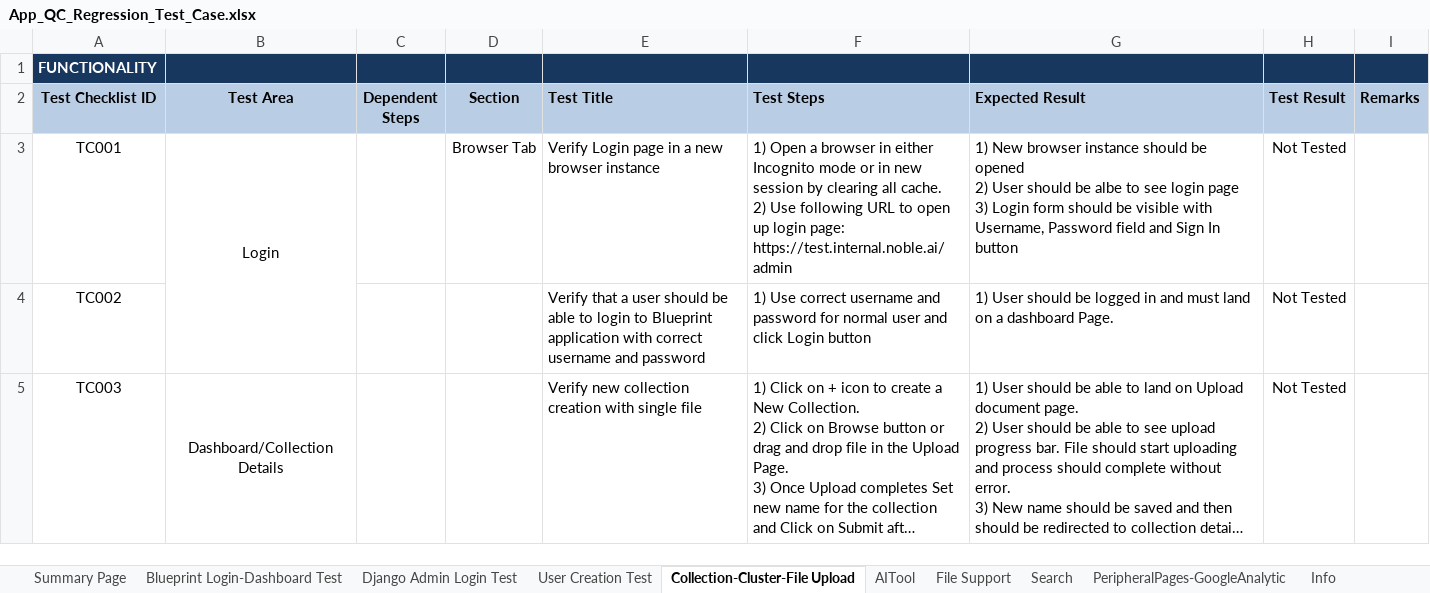
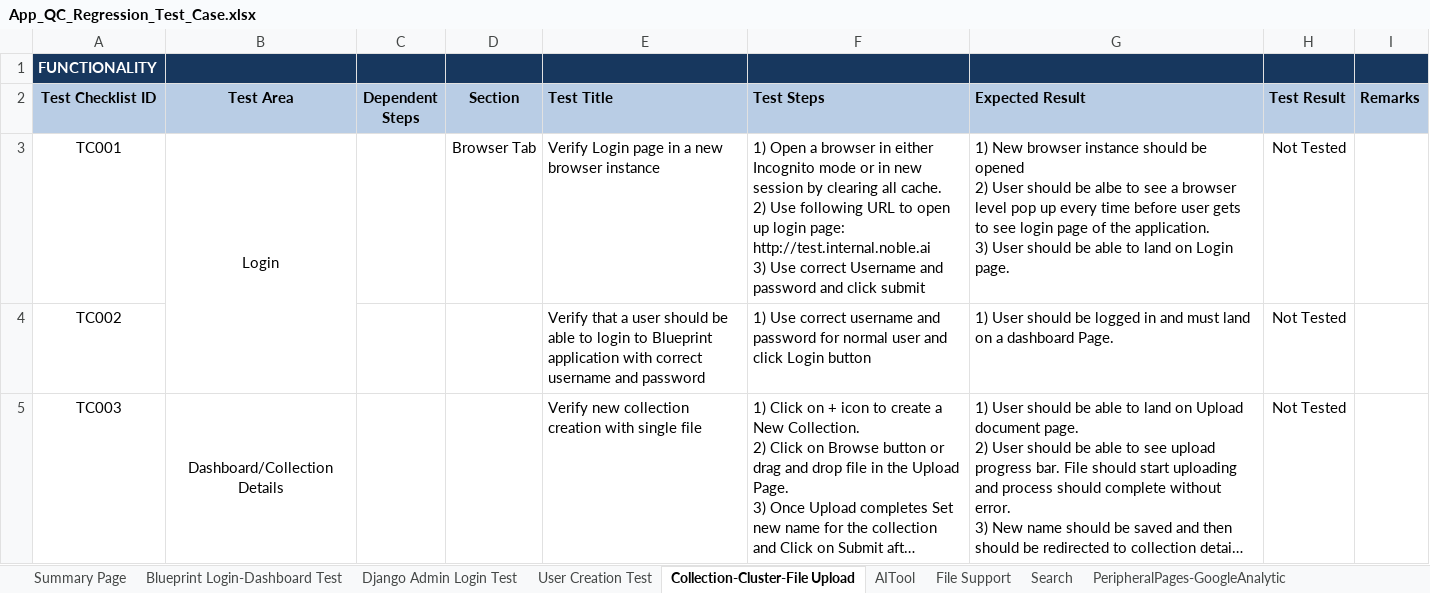
Before and after one commit to vivekdahal57/BluePrint, an Excel workbook: App_QC_Regression_Test_Case.xlsx, sheet Collection-Cluster-File Upload, drawn as a sheet; only a part is shown; long unchanged cells end in …; values as stored, in another font and other column widths than the file's, no borders; conditional formats not drawn; ↵ is a line break in a cell; the diff names each change by its address in the sheet, - before the commit and + after, or states it on an @@ line.

Commit message:
New test cases added

```diff
--- a/App_QC_Regression_Test_Case.xlsx (sheet Collection-Cluster-File Upload)
+++ b/App_QC_Regression_Test_Case.xlsx (sheet Collection-Cluster-File Upload)
-F3 (Test Steps): …login page: ↵ https://test.internal.noble.ai/admin
+F3 (Test Steps): …login page: ↵ http://test.internal.noble.ai ↵ 3) Use correct Username and password and click submit
-G3 (Expected Result): …to see login page ↵ 3) Login form should be visible with Username, Password field and Sign In button
+G3 (Expected Result): …to see a browser level pop up every time before user gets to see login page of the application. ↵ 3) User should be able to land on Login page.
```
Also changed, not shown: sheet PeripheralPages-GoogleAnalytic, sheet File Support, sheet User Creation Test, sheet Search, sheet Django Admin Login Test, sheet AITool, 1 more sheet, other sheet tabs.
